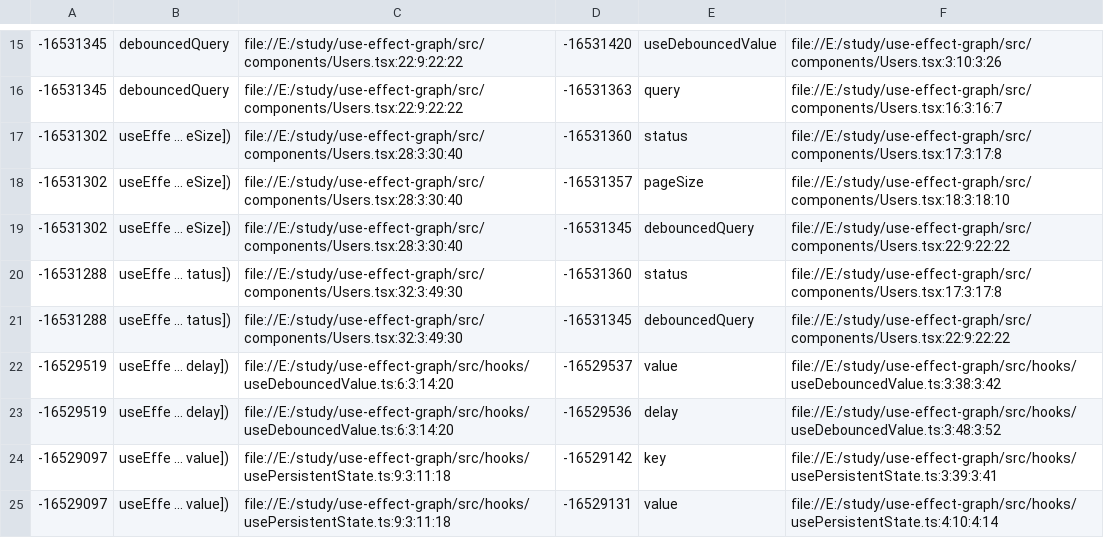
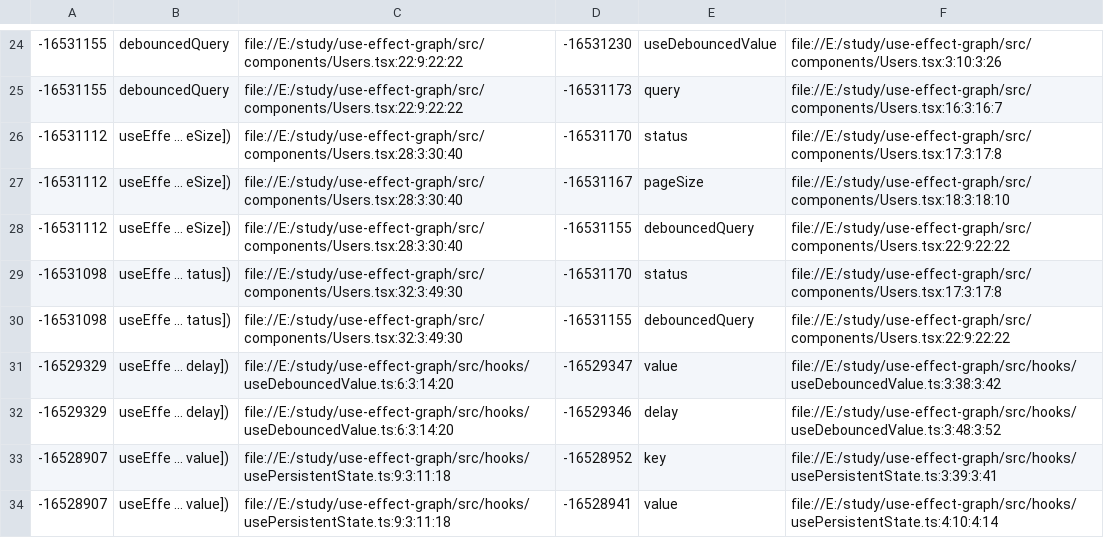
Before and after one commit to fav757/use-effect-graph, a CSV file: codeql-graph/edges.csv, drawn as a sheet; only a part is shown, gaps mark what is left out; the diff covers the shown part only.

```diff
--- a/codeql-graph/edges.csv
+++ b/codeql-graph/edges.csv
@@ -15,11 +24,11 @@
--16531345,"debouncedQuery","file://E:/study/use-effect-graph/src/components/Users.tsx:22:9:22:22",-16531420,"useDebouncedValue","file://E:/study/use-effect-graph/src/components/Users.tsx:3:10:3:26"
--16531345,"debouncedQuery","file://E:/study/use-effect-graph/src/components/Users.tsx:22:9:22:22",-16531363,"query","file://E:/study/use-effect-graph/src/components/Users.tsx:16:3:16:7"
--16531302,"useEffe ... eSize])","file://E:/study/use-effect-graph/src/components/Users.tsx:28:3:30:40",-16531360,"status","file://E:/study/use-effect-graph/src/components/Users.tsx:17:3:17:8"
--16531302,"useEffe ... eSize])","file://E:/study/use-effect-graph/src/components/Users.tsx:28:3:30:40",-16531357,"pageSize","file://E:/study/use-effect-graph/src/components/Users.tsx:18:3:18:10"
--16531302,"useEffe ... eSize])","file://E:/study/use-effect-graph/src/components/Users.tsx:28:3:30:40",-16531345,"debouncedQuery","file://E:/study/use-effect-graph/src/components/Users.tsx:22:9:22:22"
--16531288,"useEffe ... tatus])","file://E:/study/use-effect-graph/src/components/Users.tsx:32:3:49:30",-16531360,"status","file://E:/study/use-effect-graph/src/components/Users.tsx:17:3:17:8"
--16531288,"useEffe ... tatus])","file://E:/study/use-effect-graph/src/components/Users.tsx:32:3:49:30",-16531345,"debouncedQuery","file://E:/study/use-effect-graph/src/components/Users.tsx:22:9:22:22"
--16529519,"useEffe ... delay])","file://E:/study/use-effect-graph/src/hooks/useDebouncedValue.ts:6:3:14:20",-16529537,"value","file://E:/study/use-effect-graph/src/hooks/useDebouncedValue.ts:3:38:3:42"
--16529519,"useEffe ... delay])","file://E:/study/use-effect-graph/src/hooks/useDebouncedValue.ts:6:3:14:20",-16529536,"delay","file://E:/study/use-effect-graph/src/hooks/useDebouncedValue.ts:3:48:3:52"
--16529097,"useEffe ... value])","file://E:/study/use-effect-graph/src/hooks/usePersistentState.ts:9:3:11:18",-16529142,"key","file://E:/study/use-effect-graph/src/hooks/usePersistentState.ts:3:39:3:41"
--16529097,"useEffe ... value])","file://E:/study/use-effect-graph/src/hooks/usePersistentState.ts:9:3:11:18",-16529131,"value","file://E:/study/use-effect-graph/src/hooks/usePersistentState.ts:4:10:4:14"
+-16531155,"debouncedQuery","file://E:/study/use-effect-graph/src/components/Users.tsx:22:9:22:22",-16531230,"useDebouncedValue","file://E:/study/use-effect-graph/src/components/Users.tsx:3:10:3:26"
+-16531155,"debouncedQuery","file://E:/study/use-effect-graph/src/components/Users.tsx:22:9:22:22",-16531173,"query","file://E:/study/use-effect-graph/src/components/Users.tsx:16:3:16:7"
+-16531112,"useEffe ... eSize])","file://E:/study/use-effect-graph/src/components/Users.tsx:28:3:30:40",-16531170,"status","file://E:/study/use-effect-graph/src/components/Users.tsx:17:3:17:8"
+-16531112,"useEffe ... eSize])","file://E:/study/use-effect-graph/src/components/Users.tsx:28:3:30:40",-16531167,"pageSize","file://E:/study/use-effect-graph/src/components/Users.tsx:18:3:18:10"
+-16531112,"useEffe ... eSize])","file://E:/study/use-effect-graph/src/components/Users.tsx:28:3:30:40",-16531155,"debouncedQuery","file://E:/study/use-effect-graph/src/components/Users.tsx:22:9:22:22"
+-16531098,"useEffe ... tatus])","file://E:/study/use-effect-graph/src/components/Users.tsx:32:3:49:30",-16531170,"status","file://E:/study/use-effect-graph/src/components/Users.tsx:17:3:17:8"
+-16531098,"useEffe ... tatus])","file://E:/study/use-effect-graph/src/components/Users.tsx:32:3:49:30",-16531155,"debouncedQuery","file://E:/study/use-effect-graph/src/components/Users.tsx:22:9:22:22"
+-16529329,"useEffe ... delay])","file://E:/study/use-effect-graph/src/hooks/useDebouncedValue.ts:6:3:14:20",-16529347,"value","file://E:/study/use-effect-graph/src/hooks/useDebouncedValue.ts:3:38:3:42"
+-16529329,"useEffe ... delay])","file://E:/study/use-effect-graph/src/hooks/useDebouncedValue.ts:6:3:14:20",-16529346,"delay","file://E:/study/use-effect-graph/src/hooks/useDebouncedValue.ts:3:48:3:52"
+-16528907,"useEffe ... value])","file://E:/study/use-effect-graph/src/hooks/usePersistentState.ts:9:3:11:18",-16528952,"key","file://E:/study/use-effect-graph/src/hooks/usePersistentState.ts:3:39:3:41"
+-16528907,"useEffe ... value])","file://E:/study/use-effect-graph/src/hooks/usePersistentState.ts:9:3:11:18",-16528941,"value","file://E:/study/use-effect-graph/src/hooks/usePersistentState.ts:4:10:4:14"
```
Also changed, not shown: 12 added rows, 3 removed rows and 30 edited cells elsewhere in this file, 12 other files.
